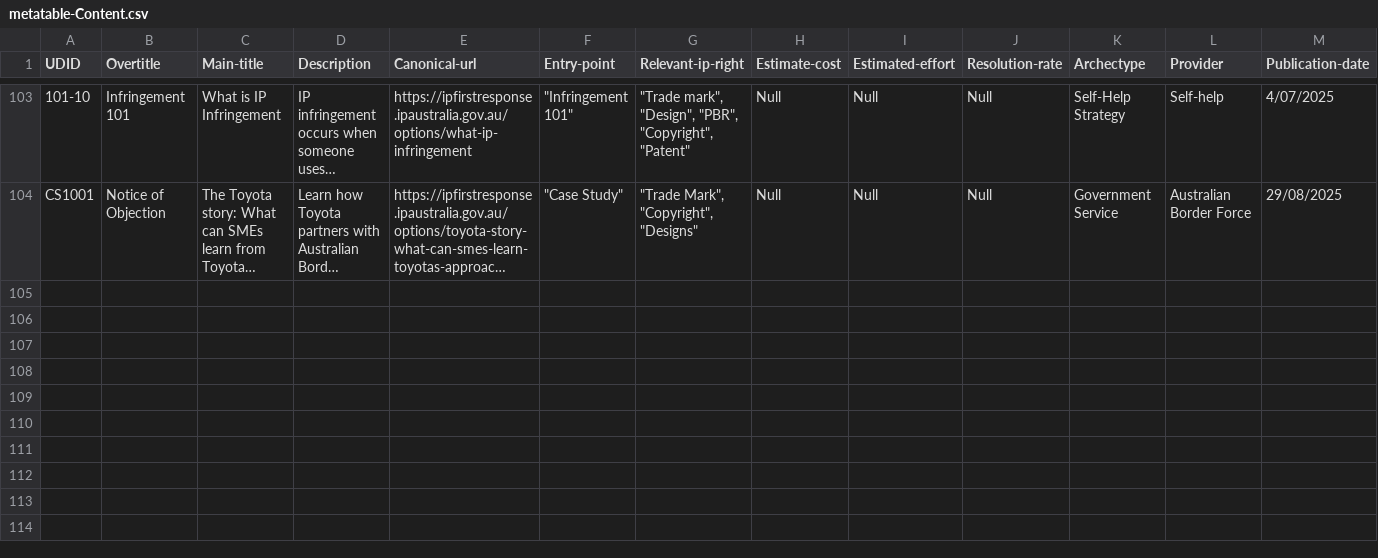
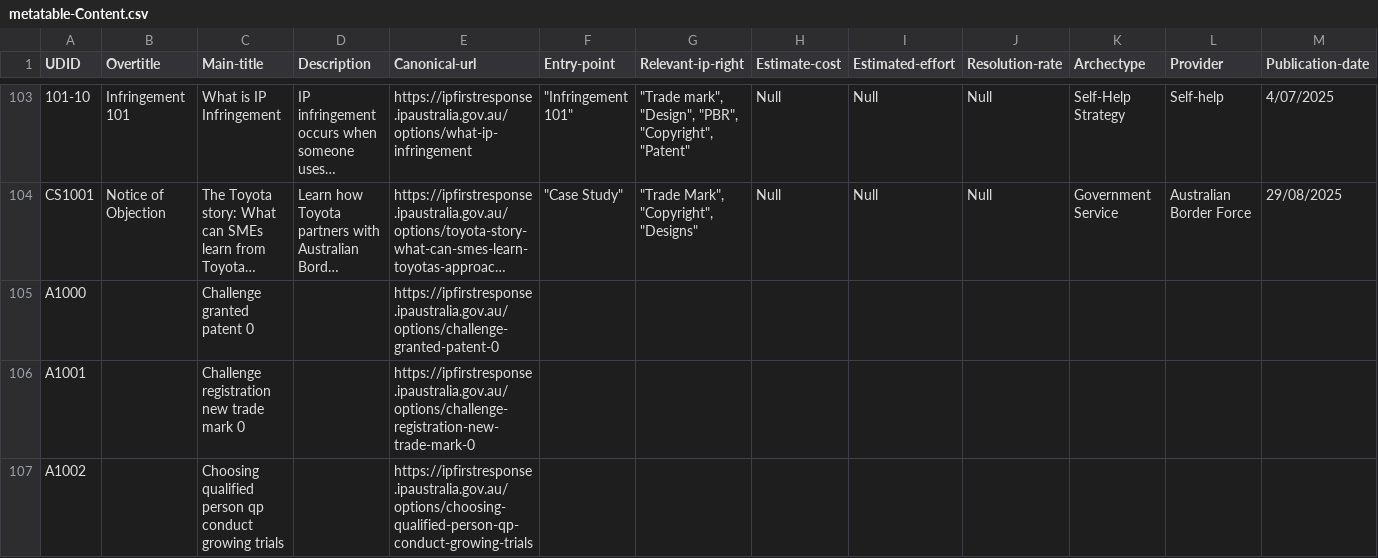
Before and after one commit to Thomas-Amann-IPAustralia/DeterministicSchemaConversion, a CSV file: metatable-Content.csv, drawn as a sheet; only a part is shown, gaps mark what is left out; long unchanged cells end in …; rows hold the shown columns only; the diff names each change by its address in the sheet, - before the commit and + after, or states it on an @@ line.

```diff
--- a/metatable-Content.csv
+++ b/metatable-Content.csv
+row 105: A1000 |  | Challenge granted patent 0 |  | https://ipfirstresponse.ipaustralia.gov.au/options/challenge-granted-patent-0
+row 106: A1001 |  | Challenge registration new trade mark 0 |  | https://ipfirstresponse.ipaustralia.gov.au/options/challenge-registration-new-trade-mark-0
+row 107: A1002 |  | Choosing qualified person qp conduct growing trials |  | https://ipfirstresponse.ipaustralia.gov.au/options/choosing-qualified-person-qp-conduct-growing-trials
```
